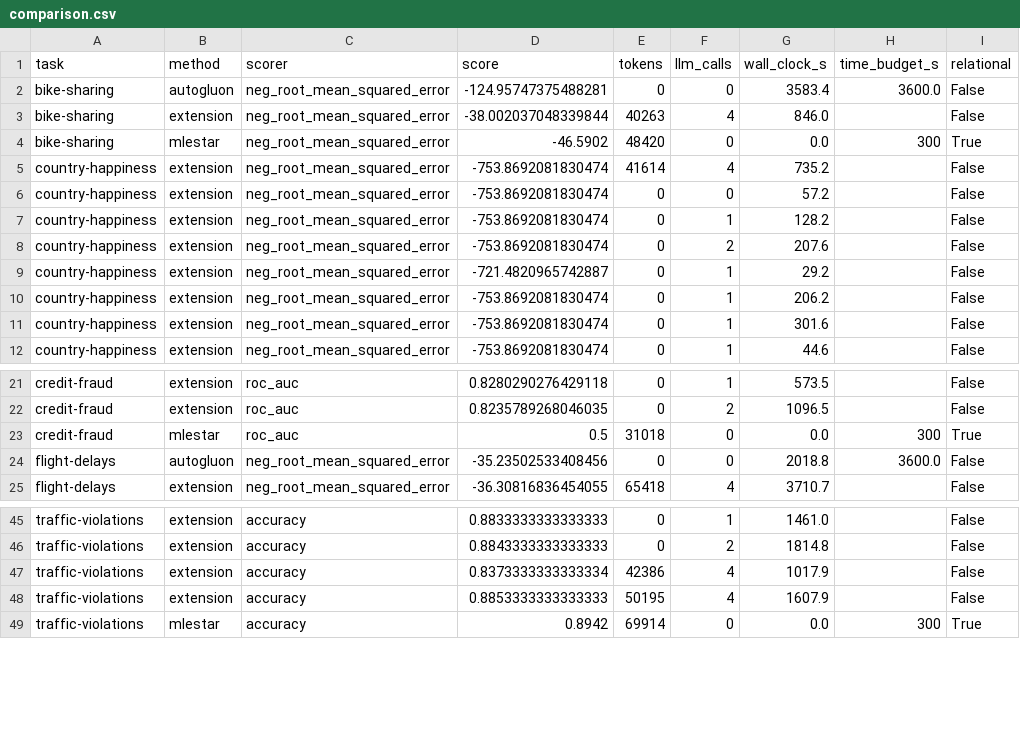
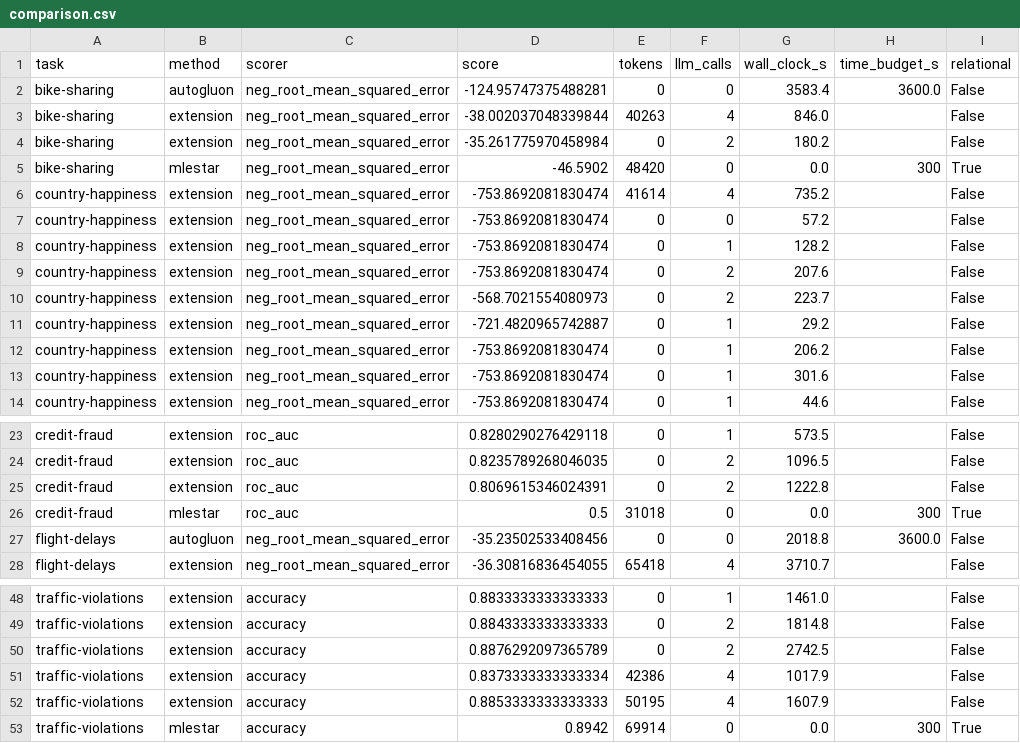
Before and after one commit to Carlosing/mle-star-mcts-skrub, a CSV file: figures/comparison.csv, drawn as a sheet; only a part is shown, gaps mark what is left out.

```diff
--- a/figures/comparison.csv
+++ b/figures/comparison.csv
@@ -3,2 +3,3 @@ bike-sharing,autogluon,neg_root_mean_squared_error,-124.95747375488281,0,0,3583.
 bike-sharing,extension,neg_root_mean_squared_error,-38.002037048339844,40263,4,846.0,,False
+bike-sharing,extension,neg_root_mean_squared_error,-35.261775970458984,0,2,180.2,,False
 bike-sharing,mlestar,neg_root_mean_squared_error,-46.5902,48420,0,0.0,300,True
@@ -8,2 +9,3 @@ country-happiness,extension,neg_root_mean_squared_error,-753.8692081830474,0,1,1
 country-happiness,extension,neg_root_mean_squared_error,-753.8692081830474,0,2,207.6,,False
+country-happiness,extension,neg_root_mean_squared_error,-568.7021554080973,0,2,223.7,,False
 country-happiness,extension,neg_root_mean_squared_error,-721.4820965742887,0,1,29.2,,False
@@ -22,2 +24,3 @@ credit-fraud,extension,roc_auc,0.8280290276429118,0,1,573.5,,False
 credit-fraud,extension,roc_auc,0.8235789268046035,0,2,1096.5,,False
+credit-fraud,extension,roc_auc,0.8069615346024391,0,2,1222.8,,False
 credit-fraud,mlestar,roc_auc,0.5,31018,0,0.0,300,True
@@ -46,2 +49,3 @@ traffic-violations,extension,accuracy,0.8833333333333333,0,1,1461.0,,False
 traffic-violations,extension,accuracy,0.8843333333333333,0,2,1814.8,,False
+traffic-violations,extension,accuracy,0.8876292097365789,0,2,2742.5,,False
 traffic-violations,extension,accuracy,0.8373333333333334,42386,4,1017.9,,False
```
Also changed, not shown: 38 other files.
